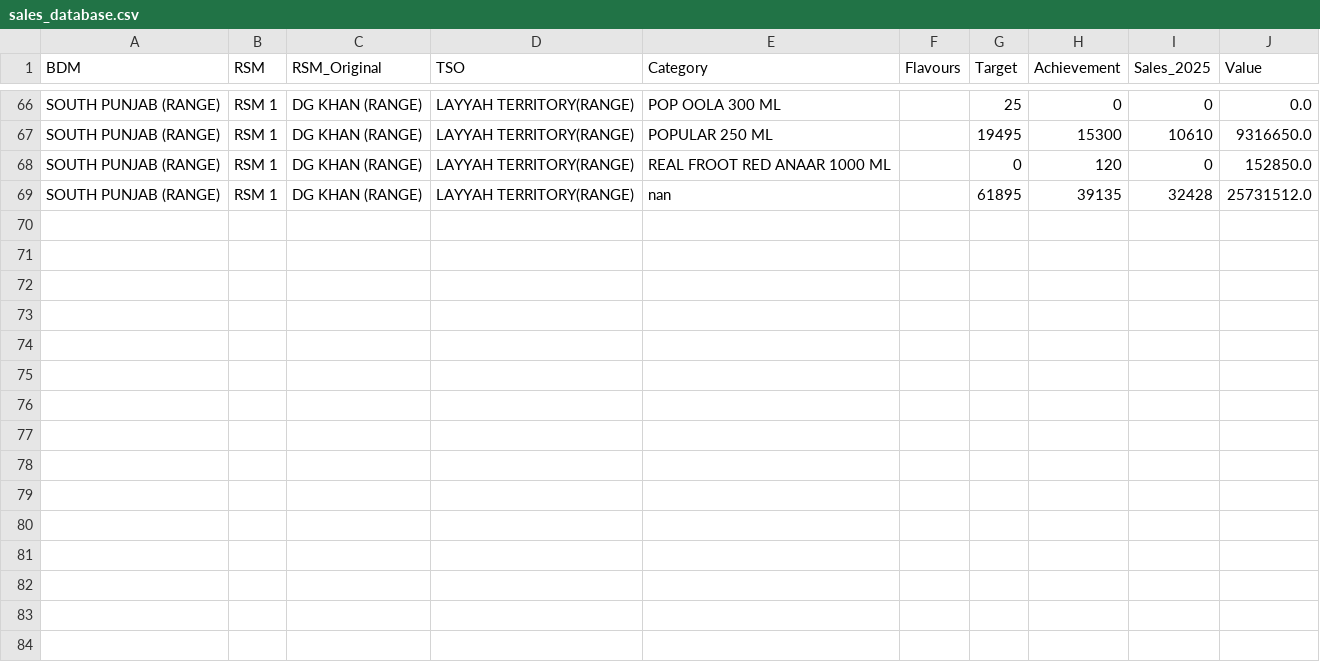
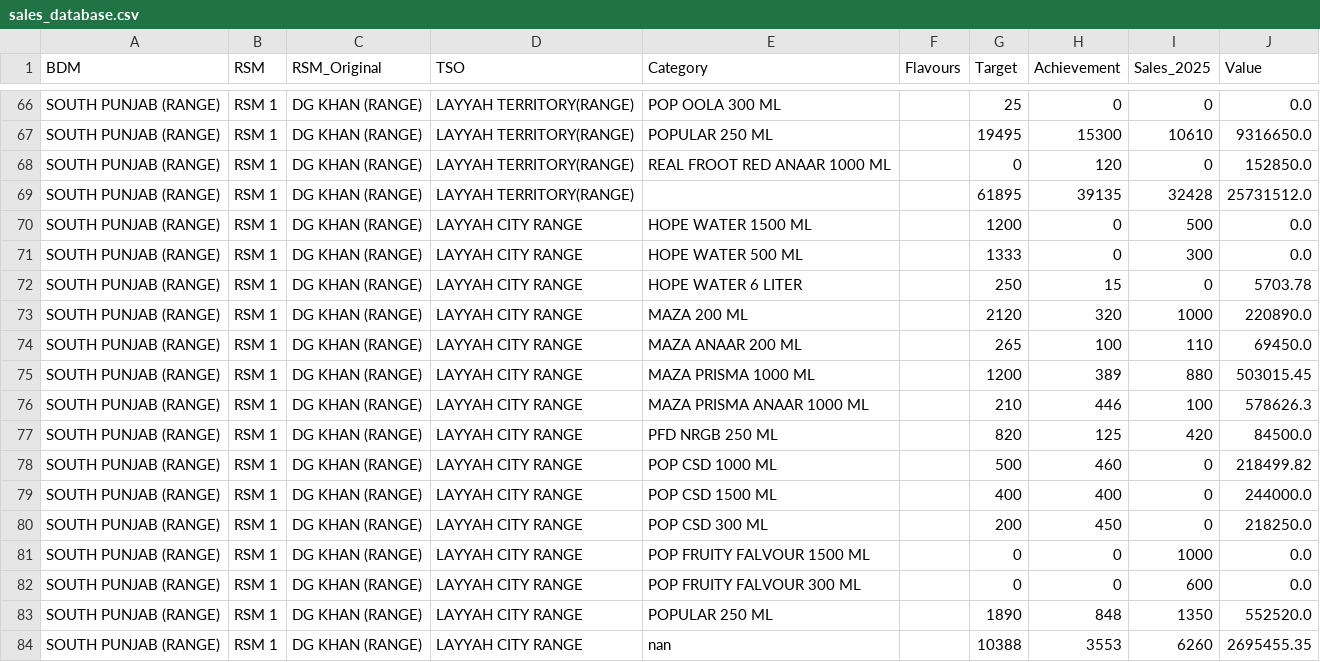
Before and after one commit to adeelrashid12/popular-dashboard, a CSV file: sales_database.csv, drawn as a sheet; only a part is shown, gaps mark what is left out.

Commit message:
Auto-update sales database

```diff
--- a/sales_database.csv
+++ b/sales_database.csv
@@ -68,2 +68,17 @@ SOUTH PUNJAB (RANGE),RSM 1,DG KHAN (RANGE),LAYYAH TERRITORY(RANGE),POPULAR 250 M
 SOUTH PUNJAB (RANGE),RSM 1,DG KHAN (RANGE),LAYYAH TERRITORY(RANGE),REAL FROOT RED ANAAR 1000 ML,,0,120,0,152850.0
-SOUTH PUNJAB (RANGE),RSM 1,DG KHAN (RANGE),LAYYAH TERRITORY(RANGE),nan,,61895,39135,32428,25731512.0
+SOUTH PUNJAB (RANGE),RSM 1,DG KHAN (RANGE),LAYYAH TERRITORY(RANGE),,,61895,39135,32428,25731512.0
+SOUTH PUNJAB (RANGE),RSM 1,DG KHAN (RANGE),LAYYAH CITY RANGE,HOPE WATER 1500 ML,,1200,0,500,0.0
+SOUTH PUNJAB (RANGE),RSM 1,DG KHAN (RANGE),LAYYAH CITY RANGE,HOPE WATER 500 ML,,1333,0,300,0.0
+SOUTH PUNJAB (RANGE),RSM 1,DG KHAN (RANGE),LAYYAH CITY RANGE,HOPE WATER 6 LITER,,250,15,0,5703.78
+SOUTH PUNJAB (RANGE),RSM 1,DG KHAN (RANGE),LAYYAH CITY RANGE,MAZA 200 ML,,2120,320,1000,220890.0
+SOUTH PUNJAB (RANGE),RSM 1,DG KHAN (RANGE),LAYYAH CITY RANGE,MAZA ANAAR 200 ML,,265,100,110,69450.0
+SOUTH PUNJAB (RANGE),RSM 1,DG KHAN (RANGE),LAYYAH CITY RANGE,MAZA PRISMA 1000 ML,,1200,389,880,503015.45
+SOUTH PUNJAB (RANGE),RSM 1,DG KHAN (RANGE),LAYYAH CITY RANGE,MAZA PRISMA ANAAR 1000 ML,,210,446,100,578626.3
+SOUTH PUNJAB (RANGE),RSM 1,DG KHAN (RANGE),LAYYAH CITY RANGE,PFD NRGB 250 ML,,820,125,420,84500.0
+SOUTH PUNJAB (RANGE),RSM 1,DG KHAN (RANGE),LAYYAH CITY RANGE,POP CSD 1000 ML,,500,460,0,218499.82
+SOUTH PUNJAB (RANGE),RSM 1,DG KHAN (RANGE),LAYYAH CITY RANGE,POP CSD 1500 ML,,400,400,0,244000.0
+SOUTH PUNJAB (RANGE),RSM 1,DG KHAN (RANGE),LAYYAH CITY RANGE,POP CSD 300 ML,,200,450,0,218250.0
+SOUTH PUNJAB (RANGE),RSM 1,DG KHAN (RANGE),LAYYAH CITY RANGE,POP FRUITY FALVOUR 1500 ML,,0,0,1000,0.0
+SOUTH PUNJAB (RANGE),RSM 1,DG KHAN (RANGE),LAYYAH CITY RANGE,POP FRUITY FALVOUR 300 ML,,0,0,600,0.0
+SOUTH PUNJAB (RANGE),RSM 1,DG KHAN (RANGE),LAYYAH CITY RANGE,POPULAR 250 ML,,1890,848,1350,552520.0
+SOUTH PUNJAB (RANGE),RSM 1,DG KHAN (RANGE),LAYYAH CITY RANGE,nan,,10388,3553,6260,2695455.35
```
